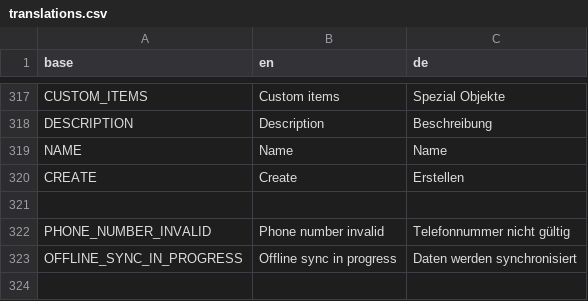
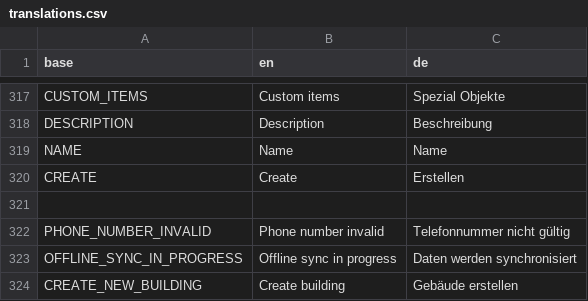
Before and after one commit to PascalLuginbuehl/offery-pwa-rewrite, a CSV file: src/i18n/translations.csv, drawn as a sheet; only a part is shown, gaps mark what is left out; the diff names each change by its address in the sheet, - before the commit and + after, or states it on an @@ line.

Commit message:
Create building button

```diff
--- a/src/i18n/translations.csv
+++ b/src/i18n/translations.csv
+row 324: CREATE_NEW_BUILDING | Create building | Gebäude erstellen
```
Also changed, not shown: 3 other files.
